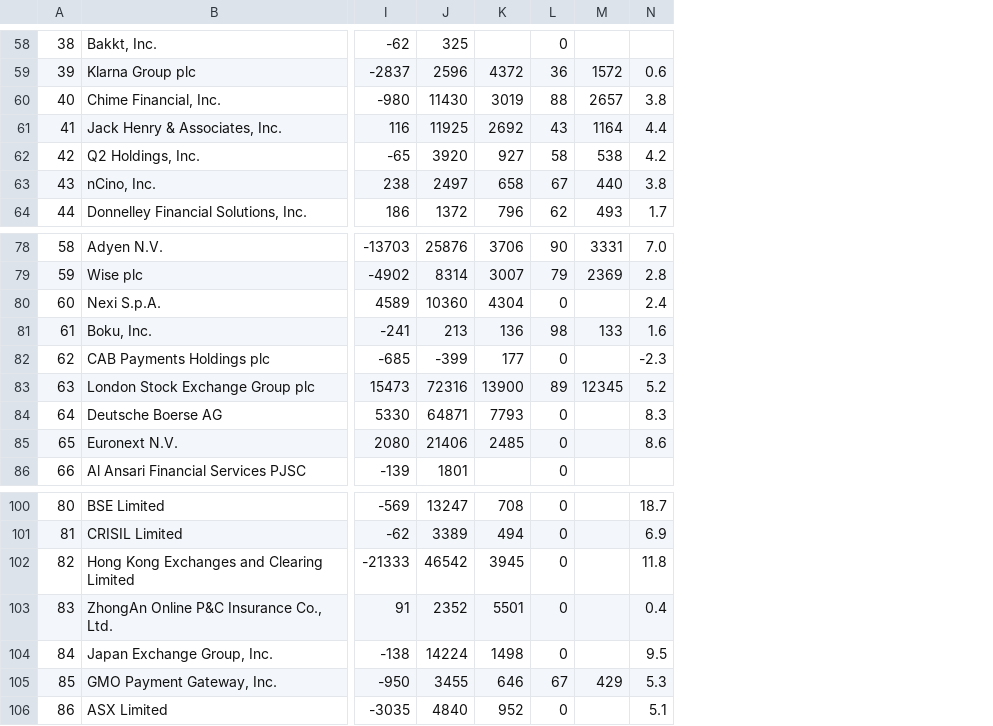
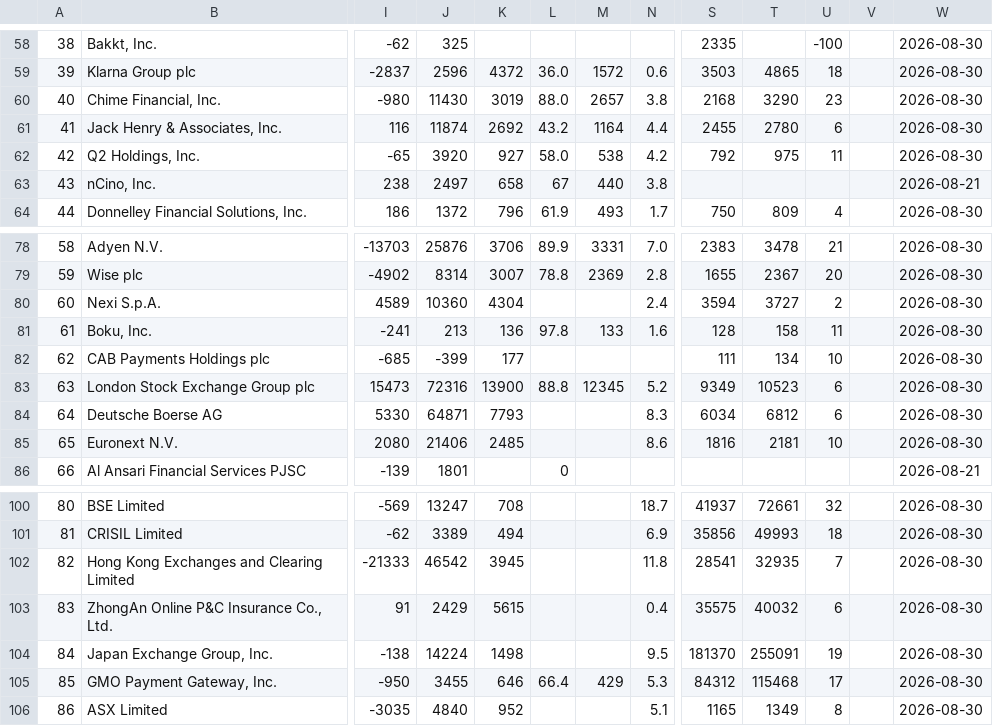
Before and after one commit to DaniilRybak-code/fairway-valuation, a CSV file: data/peers-fintech.csv, drawn as a sheet; only a part is shown, gaps mark what is left out; removed rows and columns are numbered as before the commit, all else as after; the diff covers the shown part only; the diff names each change by its address in the sheet, - before the commit and + after, or states it on an @@ line.

```diff
--- a/data/peers-fintech.csv
+++ b/data/peers-fintech.csv
-column L, rows 58-64: 0 | 36 | 88 | 43 | 58 | 67 | 62; rows 78-86: 90 | 79 | 0 | 98 | 0 | 89 | 0 | 0 | 0; rows 100-106: 0 | 0 | 0 | 0 | 0 | 67 | 0
+column L, rows 59-64: 36.0 | 88.0 | 43.2 | 58.0 | 67 | 61.9; rows 78-86: 89.9 | 78.8 |  | 97.8 |  | 88.8 |  |  | 0; row 105: 66.4
+column S, rows 58-64: 2335 | 3503 | 2168 | 2455 | 792 |  | 750; rows 78-85: 2383 | 1655 | 3594 | 128 | 111 | 9349 | 6034 | 1816; rows 100-106: 41937 | 35856 | 28541 | 35575 | 181370 | 84312 | 1165
+column T, rows 59-64: 4865 | 3290 | 2780 | 975 |  | 809; rows 78-85: 3478 | 2367 | 3727 | 158 | 134 | 10523 | 6812 | 2181; rows 100-106: 72661 | 49993 | 32935 | 40032 | 255091 | 115468 | 1349
+column U, rows 58-64: -100 | 18 | 23 | 6 | 11 |  | 4; rows 78-85: 21 | 20 | 2 | 11 | 10 | 6 | 6 | 10; rows 100-106: 32 | 18 | 7 | 6 | 19 | 17 | 8
+column V, empty
+column W, rows 58-64: 2026-08-30 | 2026-08-30 | 2026-08-30 | 2026-08-30 | 2026-08-30 | 2026-08-21 | 2026-08-30; rows 78-86: 2026-08-30 | 2026-08-30 | 2026-08-30 | 2026-08-30 | 2026-08-30 | 2026-08-30 | 2026-08-30 | 2026-08-30 | 2026-08-21; rows 100-106: all 2026-08-30
-J61: 11925
+J61: 11874
-N82: -2.3
+N82: (empty)
-J103: 2352
+J103: 2429
-K103: 5501
+K103: 5615
```
Also changed, not shown: 1 added row, 1 removed row and 15 edited cells elsewhere in this file, 5 other files.
